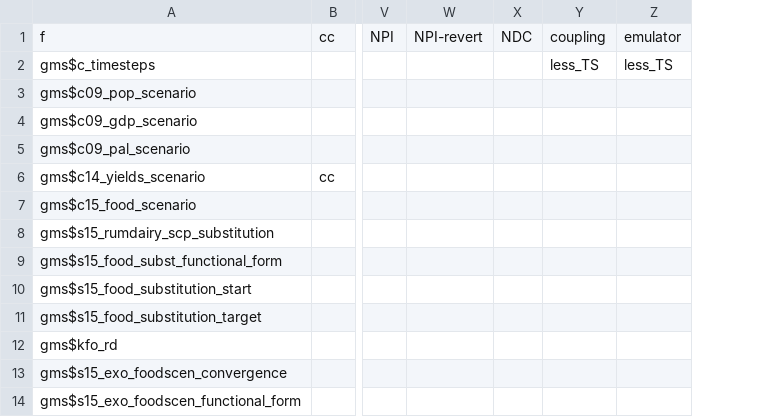
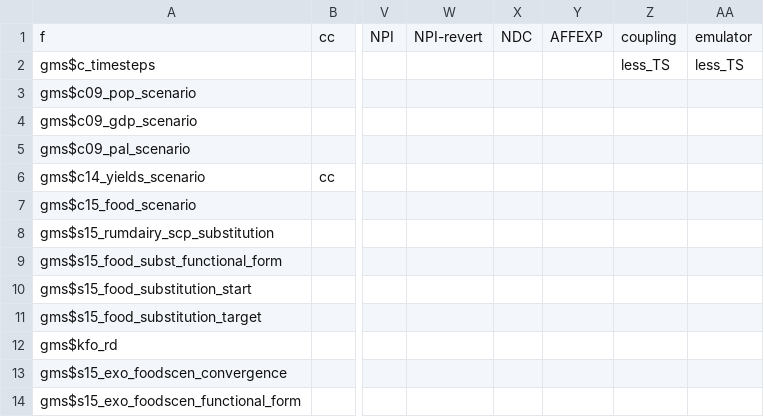
Before and after one commit to flohump/magpie, a CSV file: config/scenario_config.csv, drawn as a sheet; only a part is shown, gaps mark what is left out; the diff names each change by its address in the sheet, - before the commit and + after, or states it on an @@ line.

Commit message:
Added affexp afforestation expansion policy scenarios, similar to npi and ndc (now an alternative choice). Designed per Good Performance scenario in the ELEVATE project

```diff
--- a/config/scenario_config.csv
+++ b/config/scenario_config.csv
+column Y, row 1: AFFEXP
```
Also changed, not shown: 6 other files.
